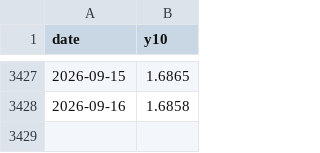
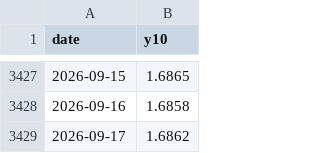
Before and after one commit to andy-develop/quant-data, a CSV file: engine/backtest/cn10y_daily.csv, drawn as a sheet; only a part is shown, gaps mark what is left out.

```diff
--- a/engine/backtest/cn10y_daily.csv
+++ b/engine/backtest/cn10y_daily.csv
@@ -3428 +3428,2 @@ date,y10
 2026-09-16,1.6858
+2026-09-17,1.6862
```
Also changed, not shown: 14 other files.
